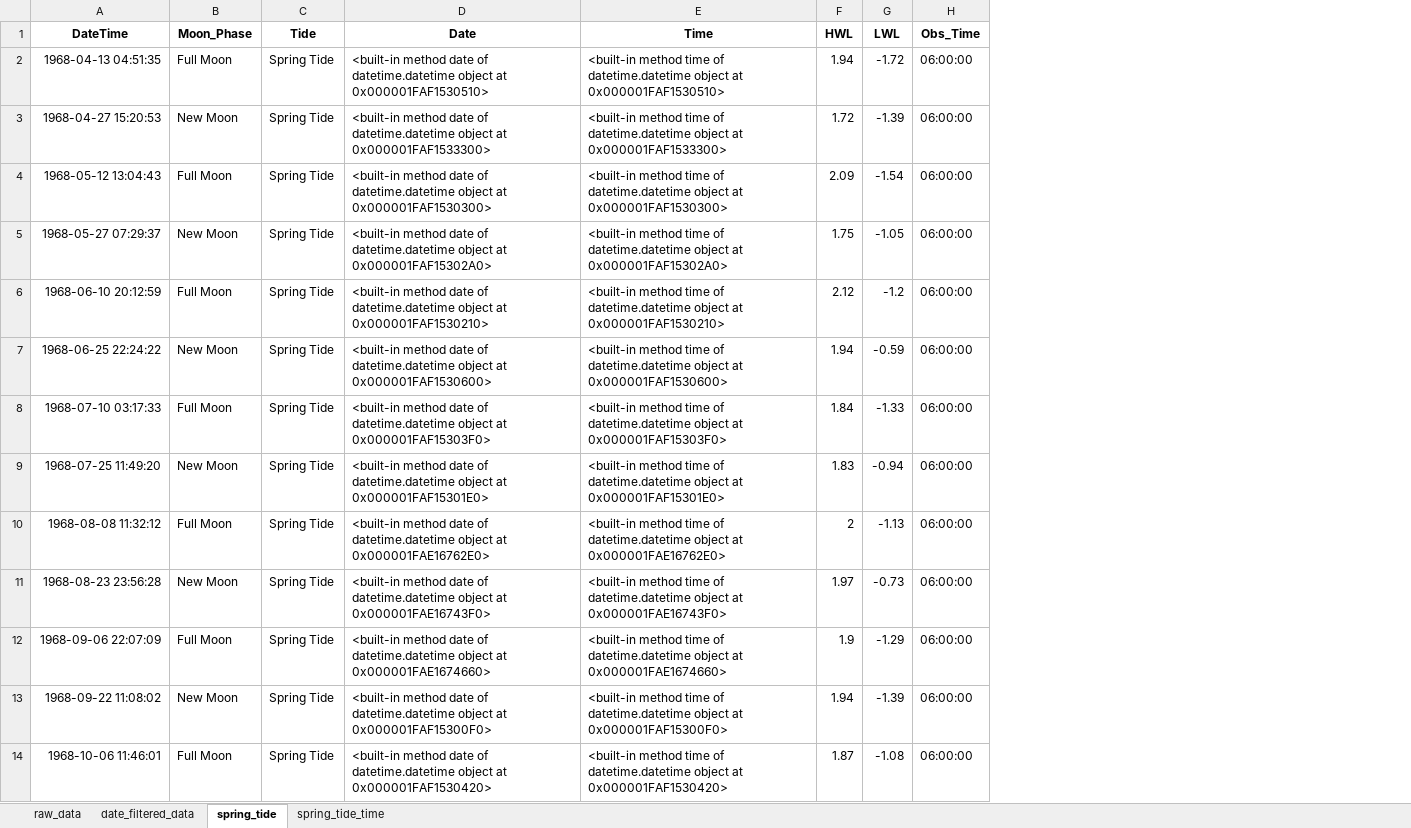
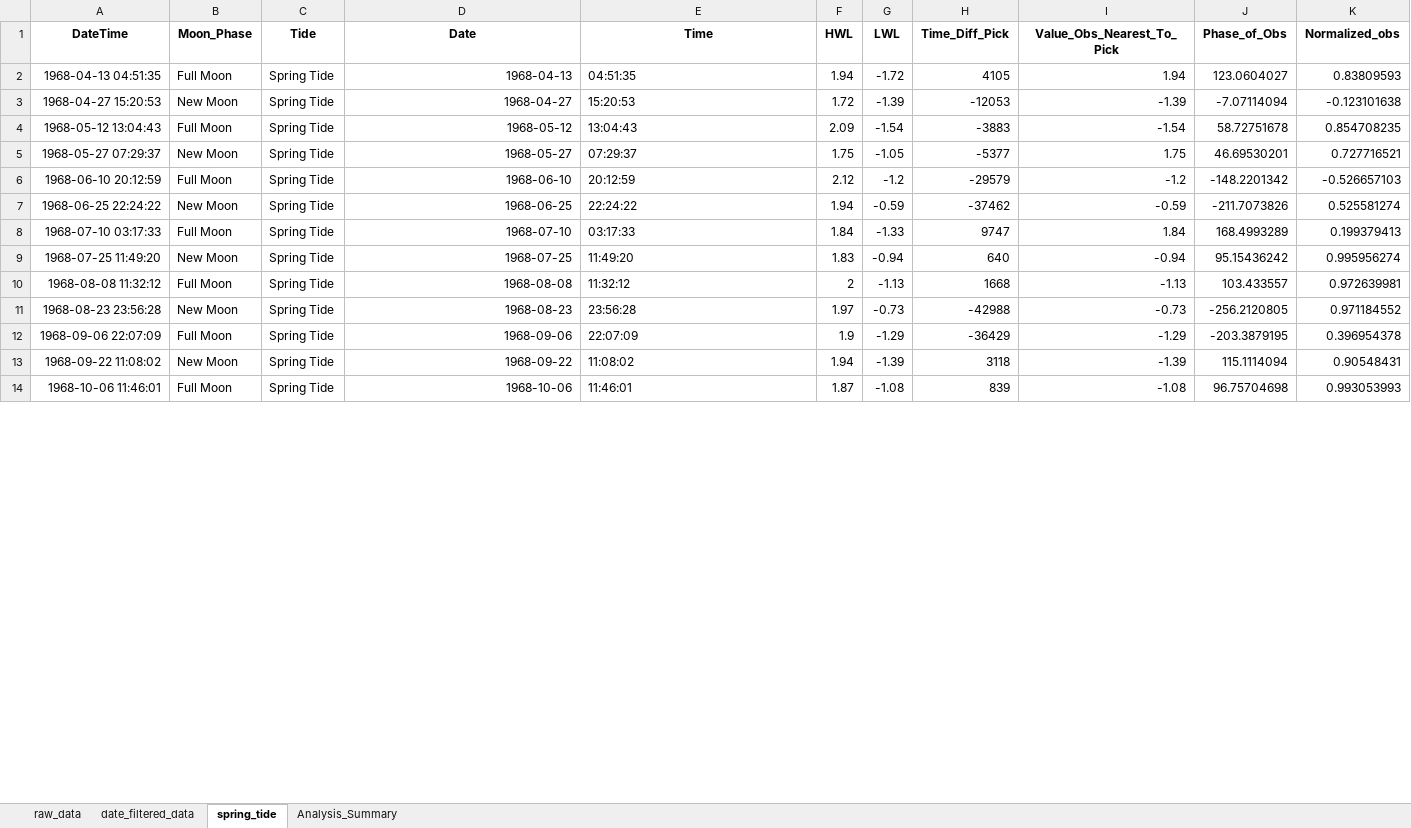
Before and after one commit to dc8r207/Designs_All, an Excel workbook: Stilling Basin Design/Delta Manual Worked Example/Water Level Data Analysis/SW_165_TC_Water_Level_Analysis.xlsx, sheet spring_tide, drawn as a sheet; only a part is shown; values as stored, in another font and other column widths than the file's, no borders; removed rows and columns are numbered as before the commit, all else as after; the diff covers the shown part only; the diff names each change by its address in the sheet, - before the commit and + after, or states it on an @@ line.

Commit message:
WL Analysis Complete
WL Analysis Complete

```diff
--- a/Stilling Basin Design/Delta Manual Worked Example/Water Level Data Analysis/SW_165_TC_Water_Level_Analysis.xlsx (sheet spring_tide)
+++ b/Stilling Basin Design/Delta Manual Worked Example/Water Level Data Analysis/SW_165_TC_Water_Level_Analysis.xlsx (sheet spring_tide)
-sheet tab: spring_tide_time
+sheet tab: Analysis_Summary
-column H (Obs_Time), rows 2-14: all 06:00:00
+column H (Time_Diff_Pick), rows 2-14: 4105 | -12053 | -3883 | -5377 | -29579 | -37462 | 9747 | 640 | 1668 | -42988 | -36429 | 3118 | 839
+column I (Value_Obs_Nearest_To_Pick), rows 2-14: 1.94 | -1.39 | -1.54 | 1.75 | -1.2 | -0.59 | 1.84 | -0.94 | -1.13 | -0.73 | -1.29 | -1.39 | -1.08
+column J (Phase_of_Obs), rows 2-14: 123.0604027 | -7.07114094 | 58.72751678 | 46.69530201 | -148.2201342 | -211.7073826 | 168.4993289 | 95.15436242 | 103.433557 | -256.2120805 | -203.3879195 | 115.1114094 | 96.75704698
+column K (Normalized_obs), rows 2-14: 0.83809593 | -0.123101638 | 0.854708235 | 0.727716521 | -0.526657103 | 0.525581274 | 0.199379413 | 0.995956274 | 0.972639981 | 0.971184552 | 0.396954378 | 0.90548431 | 0.993053993
-D2 (Date): <built-in method date of datetime.datetime object at 0x000001FAF1530510>
+D2 (Date): 1968-04-13
-E2 (Time): <built-in method time of datetime.datetime object at 0x000001FAF1530510>
+E2 (Time): 04:51:35
-D3 (Date): <built-in method date of datetime.datetime object at 0x000001FAF1533300>
+D3 (Date): 1968-04-27
-E3 (Time): <built-in method time of datetime.datetime object at 0x000001FAF1533300>
+E3 (Time): 15:20:53
-D4 (Date): <built-in method date of datetime.datetime object at 0x000001FAF1530300>
+D4 (Date): 1968-05-12
-E4 (Time): <built-in method time of datetime.datetime object at 0x000001FAF1530300>
+E4 (Time): 13:04:43
-D5 (Date): <built-in method date of datetime.datetime object at 0x000001FAF15302A0>
+D5 (Date): 1968-05-27
-E5 (Time): <built-in method time of datetime.datetime object at 0x000001FAF15302A0>
+E5 (Time): 07:29:37
-D6 (Date): <built-in method date of datetime.datetime object at 0x000001FAF1530210>
+D6 (Date): 1968-06-10
-E6 (Time): <built-in method time of datetime.datetime object at 0x000001FAF1530210>
+E6 (Time): 20:12:59
-D7 (Date): <built-in method date of datetime.datetime object at 0x000001FAF1530600>
+D7 (Date): 1968-06-25
-E7 (Time): <built-in method time of datetime.datetime object at 0x000001FAF1530600>
+E7 (Time): 22:24:22
-D8 (Date): <built-in method date of datetime.datetime object at 0x000001FAF15303F0>
+D8 (Date): 1968-07-10
-E8 (Time): <built-in method time of datetime.datetime object at 0x000001FAF15303F0>
+E8 (Time): 03:17:33
-D9 (Date): <built-in method date of datetime.datetime object at 0x000001FAF15301E0>
+D9 (Date): 1968-07-25
-E9 (Time): <built-in method time of datetime.datetime object at 0x000001FAF15301E0>
+E9 (Time): 11:49:20
-D10 (Date): <built-in method date of datetime.datetime object at 0x000001FAE16762E0>
+D10 (Date): 1968-08-08
-E10 (Time): <built-in method time of datetime.datetime object at 0x000001FAE16762E0>
+E10 (Time): 11:32:12
-D11 (Date): <built-in method date of datetime.datetime object at 0x000001FAE16743F0>
+D11 (Date): 1968-08-23
-E11 (Time): <built-in method time of datetime.datetime object at 0x000001FAE16743F0>
+E11 (Time): 23:56:28
-D12 (Date): <built-in method date of datetime.datetime object at 0x000001FAE1674660>
+D12 (Date): 1968-09-06
-E12 (Time): <built-in method time of datetime.datetime object at 0x000001FAE1674660>
+E12 (Time): 22:07:09
-D13 (Date): <built-in method date of datetime.datetime object at 0x000001FAF15300F0>
+D13 (Date): 1968-09-22
-E13 (Time): <built-in method time of datetime.datetime object at 0x000001FAF15300F0>
+E13 (Time): 11:08:02
-D14 (Date): <built-in method date of datetime.datetime object at 0x000001FAF1530420>
+D14 (Date): 1968-10-06
-E14 (Time): <built-in method time of datetime.datetime object at 0x000001FAF1530420>
+E14 (Time): 11:46:01
```
Also changed, not shown: 222 edited cells elsewhere in this sheet, sheet Analysis_Summary, 3 other files.
